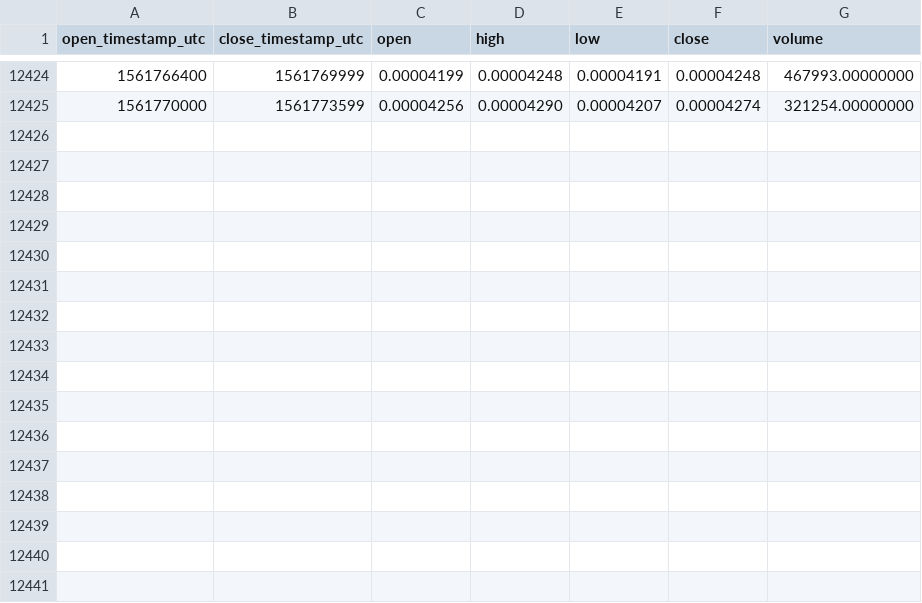
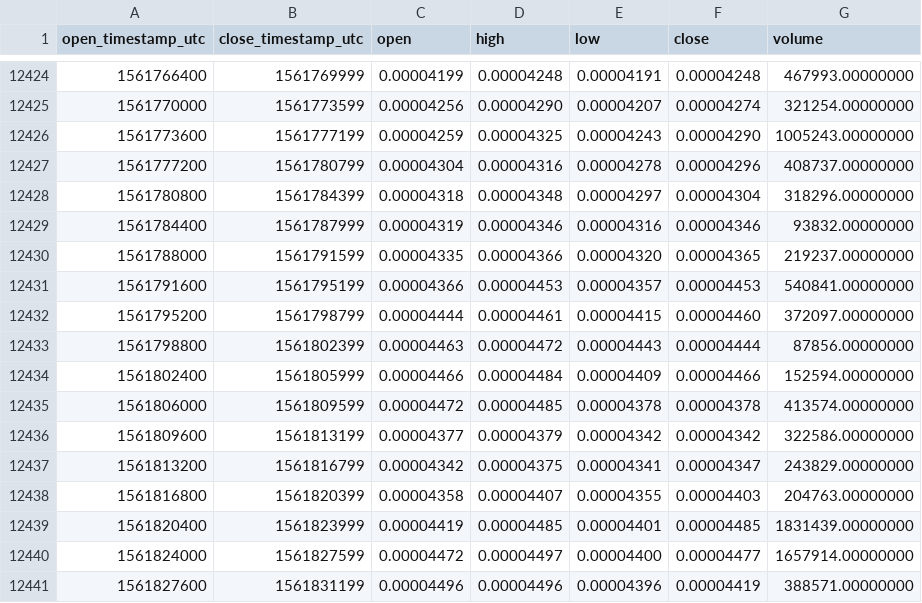
Before and after one commit to cryptobigbro/binance-IOSTETH, a CSV file: binance-IOSTETH-1h.csv, drawn as a sheet; only a part is shown, gaps mark what is left out.

Commit message:
Update OHLCV data.

```diff
--- a/binance-IOSTETH-1h.csv
+++ b/binance-IOSTETH-1h.csv
@@ -12425 +12425,17 @@ open_timestamp_utc,close_timestamp_utc,open,high,low,close,volume
 1561770000,1561773599,0.00004256,0.00004290,0.00004207,0.00004274,321254.00000000
+1561773600,1561777199,0.00004259,0.00004325,0.00004243,0.00004290,1005243.00000000
+1561777200,1561780799,0.00004304,0.00004316,0.00004278,0.00004296,408737.00000000
+1561780800,1561784399,0.00004318,0.00004348,0.00004297,0.00004304,318296.00000000
+1561784400,1561787999,0.00004319,0.00004346,0.00004316,0.00004346,93832.00000000
+1561788000,1561791599,0.00004335,0.00004366,0.00004320,0.00004365,219237.00000000
+1561791600,1561795199,0.00004366,0.00004453,0.00004357,0.00004453,540841.00000000
+1561795200,1561798799,0.00004444,0.00004461,0.00004415,0.00004460,372097.00000000
+1561798800,1561802399,0.00004463,0.00004472,0.00004443,0.00004444,87856.00000000
+1561802400,1561805999,0.00004466,0.00004484,0.00004409,0.00004466,152594.00000000
+1561806000,1561809599,0.00004472,0.00004485,0.00004378,0.00004378,413574.00000000
+1561809600,1561813199,0.00004377,0.00004379,0.00004342,0.00004342,322586.00000000
+1561813200,1561816799,0.00004342,0.00004375,0.00004341,0.00004347,243829.00000000
+1561816800,1561820399,0.00004358,0.00004407,0.00004355,0.00004403,204763.00000000
+1561820400,1561823999,0.00004419,0.00004485,0.00004401,0.00004485,1831439.00000000
+1561824000,1561827599,0.00004472,0.00004497,0.00004400,0.00004477,1657914.00000000
+1561827600,1561831199,0.00004496,0.00004496,0.00004396,0.00004419,388571.00000000
```
